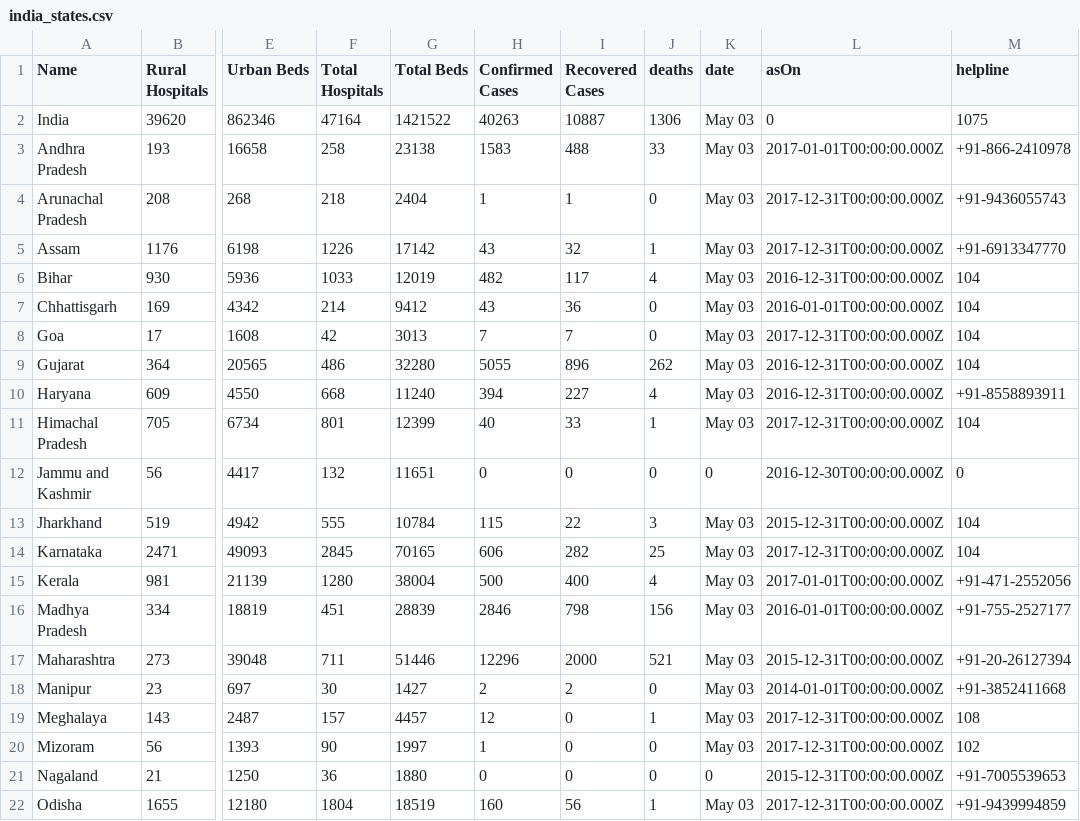
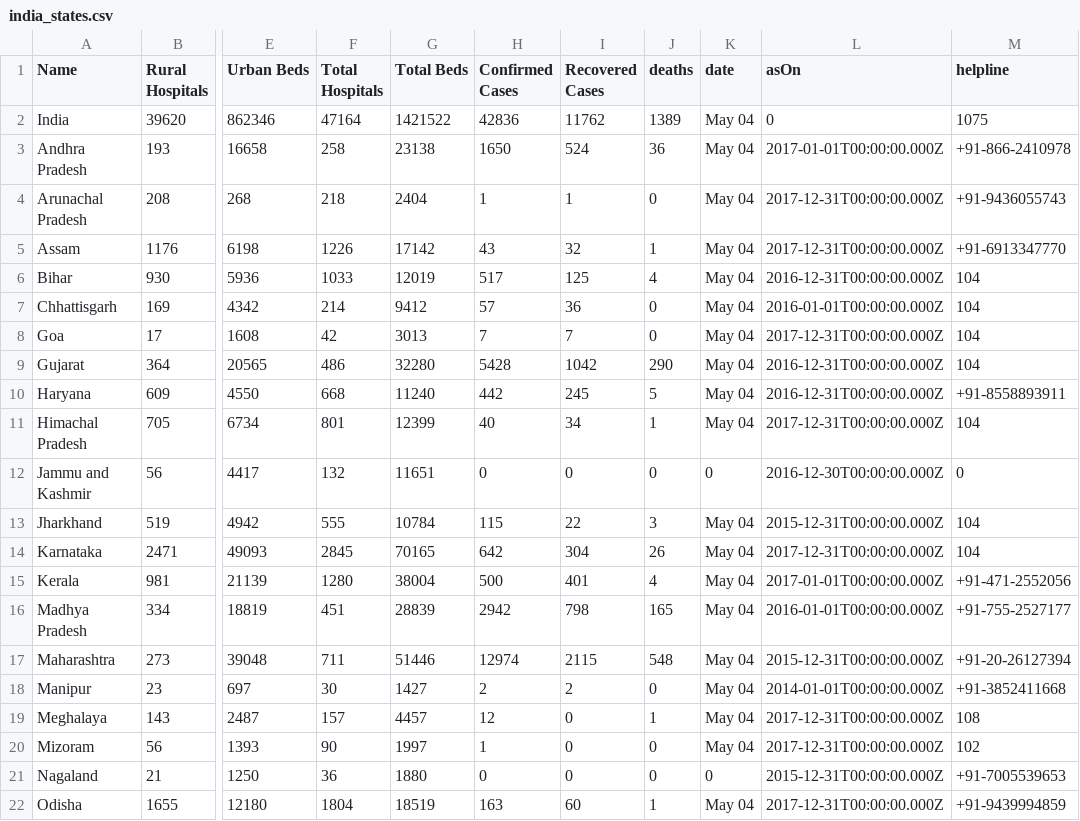
Before and after one commit to OneFourthLabs/CoViD19-Viz, a CSV file: india_states.csv, drawn as a sheet; only a part is shown, gaps mark what is left out; the diff covers the shown part only; the diff names each change by its address in the sheet, - before the commit and + after, or states it on an @@ line.

```diff
--- a/india_states.csv
+++ b/india_states.csv
-H2 (Confirmed Cases): 40263
+H2 (Confirmed Cases): 42836
-I2 (Recovered Cases): 10887
+I2 (Recovered Cases): 11762
-J2 (deaths): 1306
+J2 (deaths): 1389
-K2:K11 (date): May 03
+K2:K11 (date): May 04
-H3 (Confirmed Cases): 1583
+H3 (Confirmed Cases): 1650
-I3 (Recovered Cases): 488
+I3 (Recovered Cases): 524
-J3 (deaths): 33
+J3 (deaths): 36
-H6 (Confirmed Cases): 482
+H6 (Confirmed Cases): 517
-I6 (Recovered Cases): 117
+I6 (Recovered Cases): 125
-H7 (Confirmed Cases): 43
+H7 (Confirmed Cases): 57
-H9 (Confirmed Cases): 5055
+H9 (Confirmed Cases): 5428
-I9 (Recovered Cases): 896
+I9 (Recovered Cases): 1042
-J9 (deaths): 262
+J9 (deaths): 290
-H10 (Confirmed Cases): 394
+H10 (Confirmed Cases): 442
-I10 (Recovered Cases): 227
+I10 (Recovered Cases): 245
-J10 (deaths): 4
+J10 (deaths): 5
-I11 (Recovered Cases): 33
+I11 (Recovered Cases): 34
-K13:K20 (date): May 03
+K13:K20 (date): May 04
-H14 (Confirmed Cases): 606
+H14 (Confirmed Cases): 642
-I14 (Recovered Cases): 282
+I14 (Recovered Cases): 304
-J14 (deaths): 25
+J14 (deaths): 26
-I15 (Recovered Cases): 400
+I15 (Recovered Cases): 401
-H16 (Confirmed Cases): 2846
+H16 (Confirmed Cases): 2942
-J16 (deaths): 156
+J16 (deaths): 165
-H17 (Confirmed Cases): 12296
+H17 (Confirmed Cases): 12974
-I17 (Recovered Cases): 2000
+I17 (Recovered Cases): 2115
-J17 (deaths): 521
+J17 (deaths): 548
-H22 (Confirmed Cases): 160
+H22 (Confirmed Cases): 163
-I22 (Recovered Cases): 56
+I22 (Recovered Cases): 60
-K22 (date): May 03
+K22 (date): May 04
```
Also changed, not shown: 29 edited cells elsewhere in this file, india_states_daily.csv.
